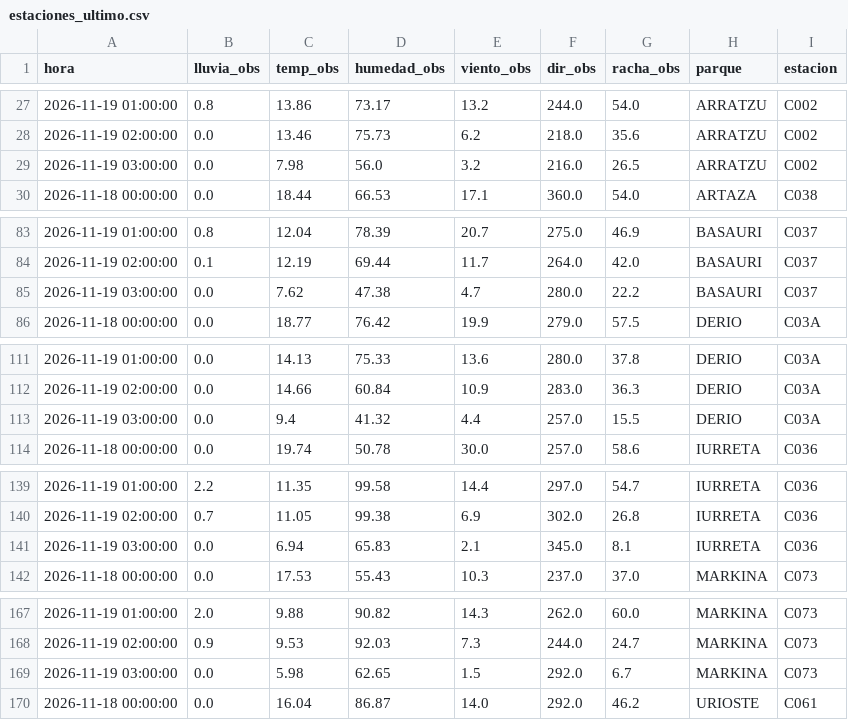
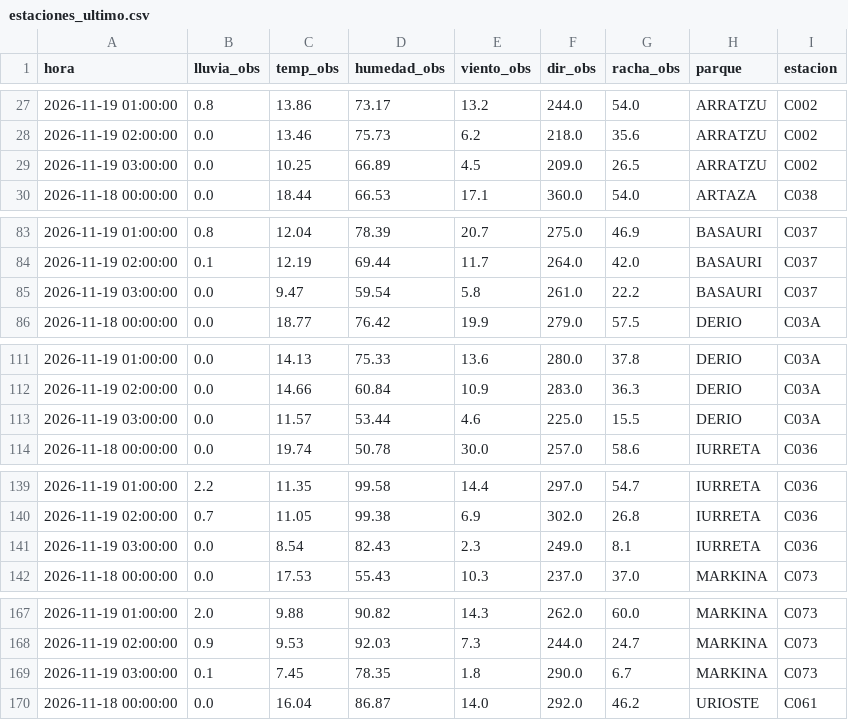
Before and after one commit to bsendagorta/auria, a CSV file: prediccion/estaciones_ultimo.csv, drawn as a sheet; only a part is shown, gaps mark what is left out; the diff covers the shown part only.

```diff
--- a/prediccion/estaciones_ultimo.csv
+++ b/prediccion/estaciones_ultimo.csv
@@ -28,3 +28,3 @@ hora,lluvia_obs,temp_obs,humedad_obs,viento_obs,dir_obs,racha_obs,parque,estacio
 2026-11-19 02:00:00,0.0,13.46,75.73,6.2,218.0,35.6,ARRATZU,C002
-2026-11-19 03:00:00,0.0,7.98,56.0,3.2,216.0,26.5,ARRATZU,C002
+2026-11-19 03:00:00,0.0,10.25,66.89,4.5,209.0,26.5,ARRATZU,C002
 2026-11-18 00:00:00,0.0,18.44,66.53,17.1,360.0,54.0,ARTAZA,C038
@@ -84,3 +84,3 @@ hora,lluvia_obs,temp_obs,humedad_obs,viento_obs,dir_obs,racha_obs,parque,estacio
 2026-11-19 02:00:00,0.1,12.19,69.44,11.7,264.0,42.0,BASAURI,C037
-2026-11-19 03:00:00,0.0,7.62,47.38,4.7,280.0,22.2,BASAURI,C037
+2026-11-19 03:00:00,0.0,9.47,59.54,5.8,261.0,22.2,BASAURI,C037
 2026-11-18 00:00:00,0.0,18.77,76.42,19.9,279.0,57.5,DERIO,C03A
@@ -112,3 +112,3 @@ hora,lluvia_obs,temp_obs,humedad_obs,viento_obs,dir_obs,racha_obs,parque,estacio
 2026-11-19 02:00:00,0.0,14.66,60.84,10.9,283.0,36.3,DERIO,C03A
-2026-11-19 03:00:00,0.0,9.4,41.32,4.4,257.0,15.5,DERIO,C03A
+2026-11-19 03:00:00,0.0,11.57,53.44,4.6,225.0,15.5,DERIO,C03A
 2026-11-18 00:00:00,0.0,19.74,50.78,30.0,257.0,58.6,IURRETA,C036
@@ -140,3 +140,3 @@ hora,lluvia_obs,temp_obs,humedad_obs,viento_obs,dir_obs,racha_obs,parque,estacio
 2026-11-19 02:00:00,0.7,11.05,99.38,6.9,302.0,26.8,IURRETA,C036
-2026-11-19 03:00:00,0.0,6.94,65.83,2.1,345.0,8.1,IURRETA,C036
+2026-11-19 03:00:00,0.0,8.54,82.43,2.3,249.0,8.1,IURRETA,C036
 2026-11-18 00:00:00,0.0,17.53,55.43,10.3,237.0,37.0,MARKINA,C073
@@ -168,3 +168,3 @@ hora,lluvia_obs,temp_obs,humedad_obs,viento_obs,dir_obs,racha_obs,parque,estacio
 2026-11-19 02:00:00,0.9,9.53,92.03,7.3,244.0,24.7,MARKINA,C073
-2026-11-19 03:00:00,0.0,5.98,62.65,1.5,292.0,6.7,MARKINA,C073
+2026-11-19 03:00:00,0.1,7.45,78.35,1.8,290.0,6.7,MARKINA,C073
 2026-11-18 00:00:00,0.0,16.04,86.87,14.0,292.0,46.2,URIOSTE,C061
```
Also changed, not shown: 10 edited cells elsewhere in this file, datos/online/github-min/capturas_2026-11.csv, 2 other files.
